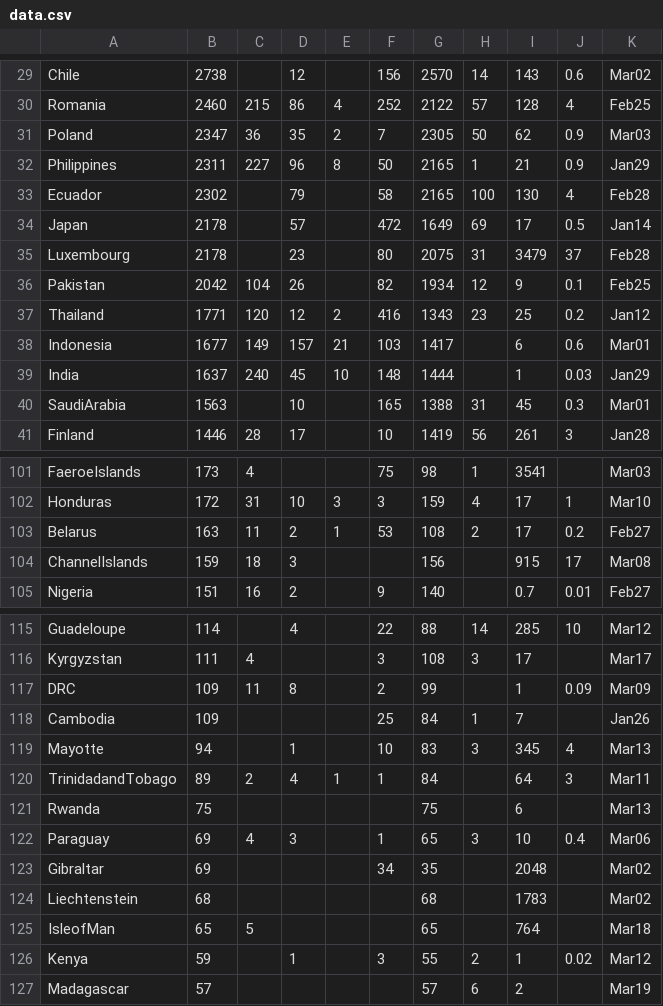
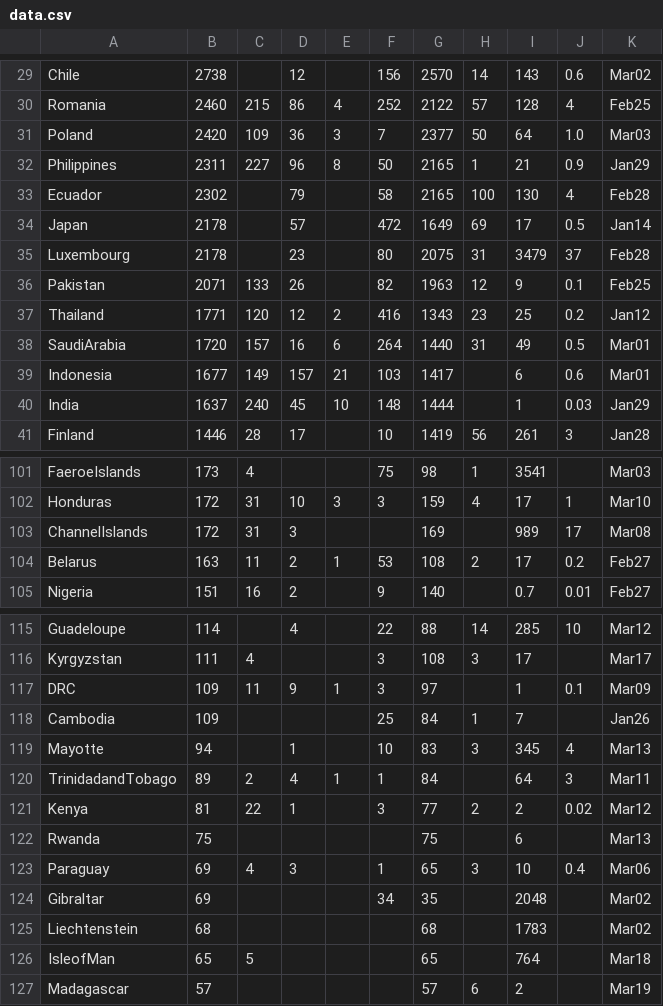
Before and after one commit to hemantaduwarah1/data, a CSV file: data.csv, drawn as a sheet; only a part is shown, gaps mark what is left out; the diff covers the shown part only.

Commit message:
update

```diff
--- a/data.csv
+++ b/data.csv
@@ -30,3 +30,3 @@ Chile,2738,,12,,156,2570,14,143,0.6,Mar02,
 Romania,2460,215,86,4,252,2122,57,128,4,Feb25,
-Poland,2347,36,35,2,7,2305,50,62,0.9,Mar03,
+Poland,2420,109,36,3,7,2377,50,64,1.0,Mar03,
 Philippines,2311,227,96,8,50,2165,1,21,0.9,Jan29,
@@ -35,7 +35,7 @@ Japan,2178,,57,,472,1649,69,17,0.5,Jan14,
 Luxembourg,2178,,23,,80,2075,31,3479,37,Feb28,
-Pakistan,2042,104,26,,82,1934,12,9,0.1,Feb25,
+Pakistan,2071,133,26,,82,1963,12,9,0.1,Feb25,
 Thailand,1771,120,12,2,416,1343,23,25,0.2,Jan12,
+SaudiArabia,1720,157,16,6,264,1440,31,49,0.5,Mar01,
 Indonesia,1677,149,157,21,103,1417,,6,0.6,Mar01,
 India,1637,240,45,10,148,1444,,1,0.03,Jan29,
-SaudiArabia,1563,,10,,165,1388,31,45,0.3,Mar01,
 Finland,1446,28,17,,10,1419,56,261,3,Jan28,
@@ -102,4 +102,4 @@ FaeroeIslands,173,4,,,75,98,1,3541,,Mar03,
 Honduras,172,31,10,3,3,159,4,17,1,Mar10,
+ChannelIslands,172,31,3,,,169,,989,17,Mar08,
 Belarus,163,11,2,1,53,108,2,17,0.2,Feb27,
-ChannelIslands,159,18,3,,,156,,915,17,Mar08,
 Nigeria,151,16,2,,9,140,,0.7,0.01,Feb27,
@@ -116,3 +116,3 @@ Guadeloupe,114,,4,,22,88,14,285,10,Mar12,
 Kyrgyzstan,111,4,,,3,108,3,17,,Mar17,
-DRC,109,11,8,,2,99,,1,0.09,Mar09,
+DRC,109,11,9,1,3,97,,1,0.1,Mar09,
 Cambodia,109,,,,25,84,1,7,,Jan26,
@@ -120,2 +120,3 @@ Mayotte,94,,1,,10,83,3,345,4,Mar13,
 TrinidadandTobago,89,2,4,1,1,84,,64,3,Mar11,
+Kenya,81,22,1,,3,77,2,2,0.02,Mar12,
 Rwanda,75,,,,,75,,6,,Mar13,
@@ -125,3 +126,2 @@ Liechtenstein,68,,,,,68,,1783,,Mar02,
 IsleofMan,65,5,,,,65,,764,,Mar18,
-Kenya,59,,1,,3,55,2,1,0.02,Mar12,
 Madagascar,57,,,,,57,6,2,,Mar19,
```
Also changed, not shown: 1 added row, 1 removed row and 34 edited cells elsewhere in this file.
